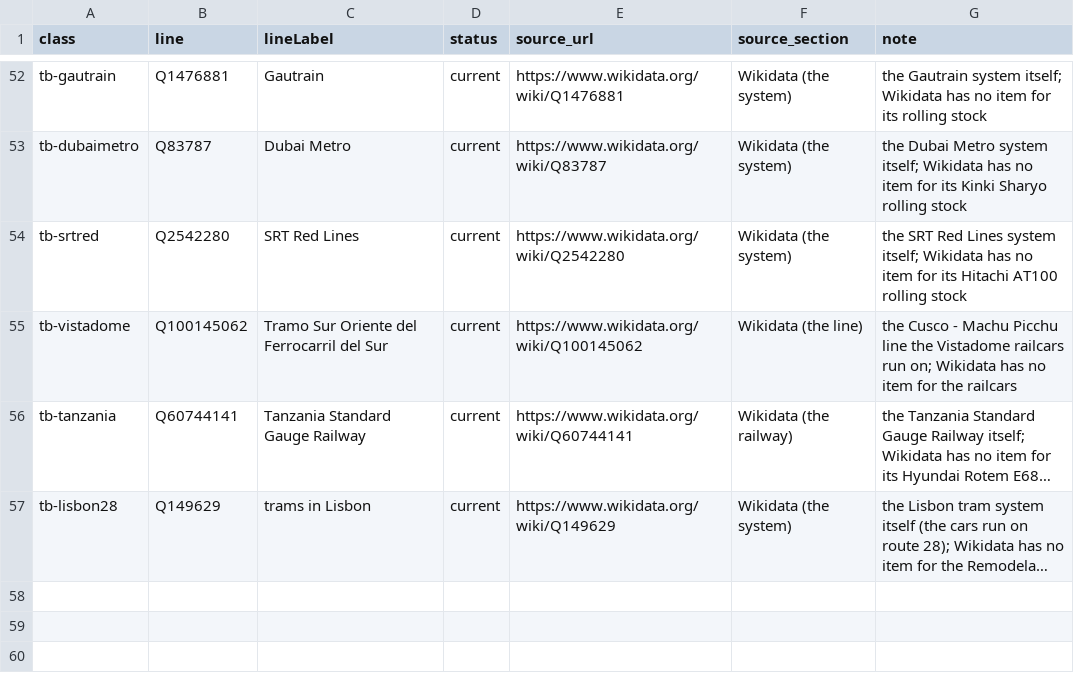
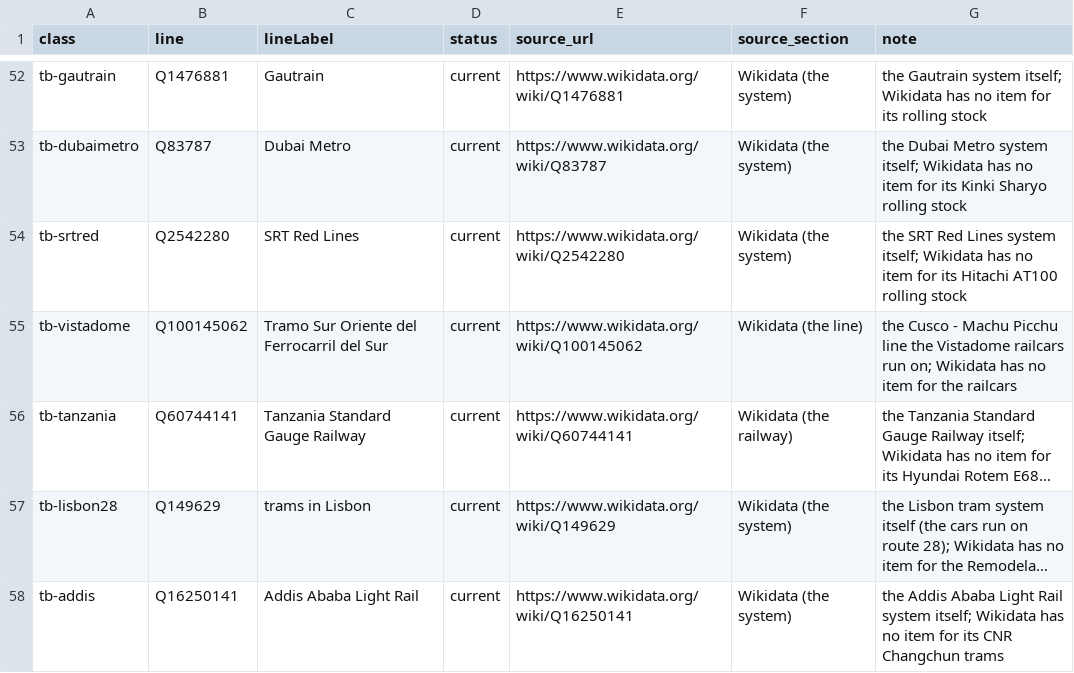
Before and after one commit to nakamura196/railclass, a TSV file: tools/class_lines.tsv, drawn as a sheet; only a part is shown, gaps mark what is left out; long unchanged cells end in …; the diff names each change by its address in the sheet, - before the commit and + after, or states it on an @@ line.

Commit message:
Add the Addis Ababa Light Rail tram (addis, class tb-addis linked to the system Q16250141): model, RDF, IIIF, colours, search

```diff
--- a/tools/class_lines.tsv
+++ b/tools/class_lines.tsv
+row 58: tb-addis | Q16250141 | Addis Ababa Light Rail | current | https://www.wikidata.org/wiki/Q16250141 | Wikidata (the system) | the Addis Ababa Light Rail system itself; Wikidata has no item for its CNR Changchun trams
```
Also changed, not shown: 20 other files.
